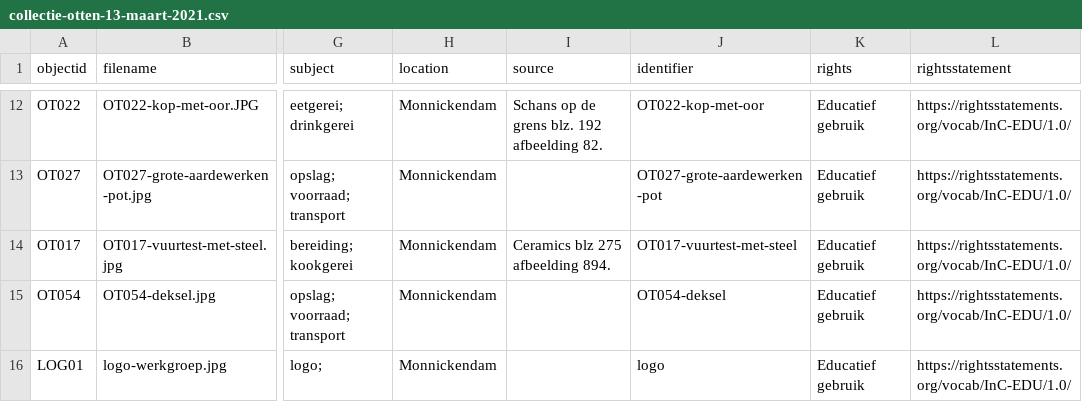
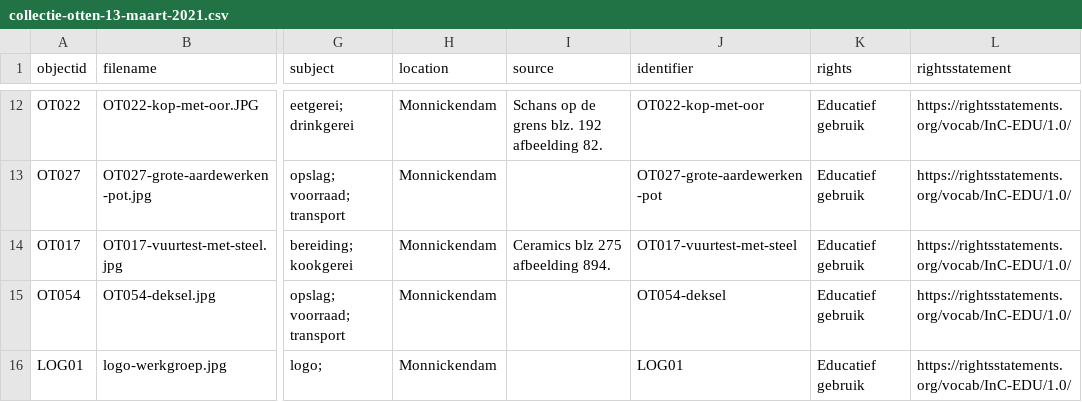
Before and after one commit to awwcollection/aww-collection, a CSV file: _data/collectie-otten-13-maart-2021.csv, drawn as a sheet; only a part is shown, gaps mark what is left out; the diff names each change by its address in the sheet, - before the commit and + after, or states it on an @@ line.

Commit message:
Add files via upload
Update metadata file with logo

```diff
--- a/_data/collectie-otten-13-maart-2021.csv
+++ b/_data/collectie-otten-13-maart-2021.csv
-J16 (identifier): logo
+J16 (identifier): LOG01
```
